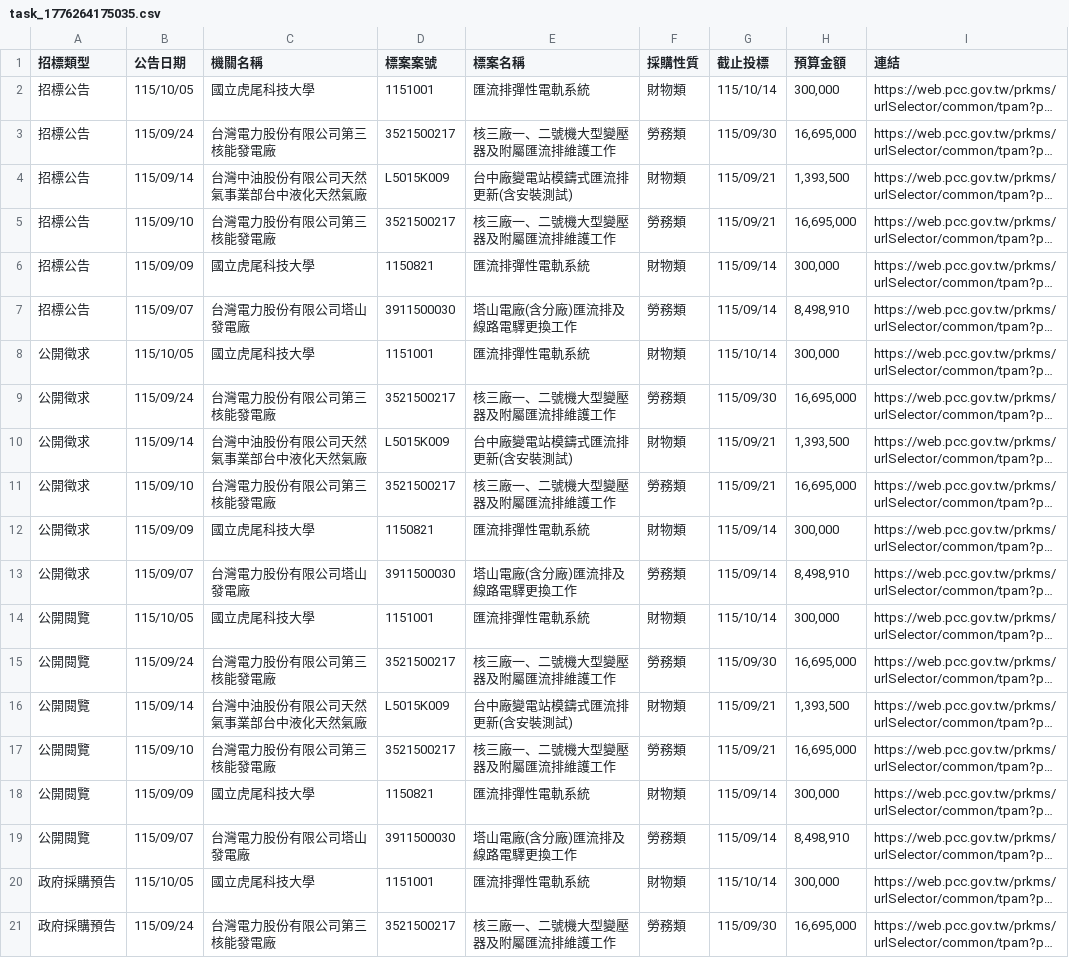
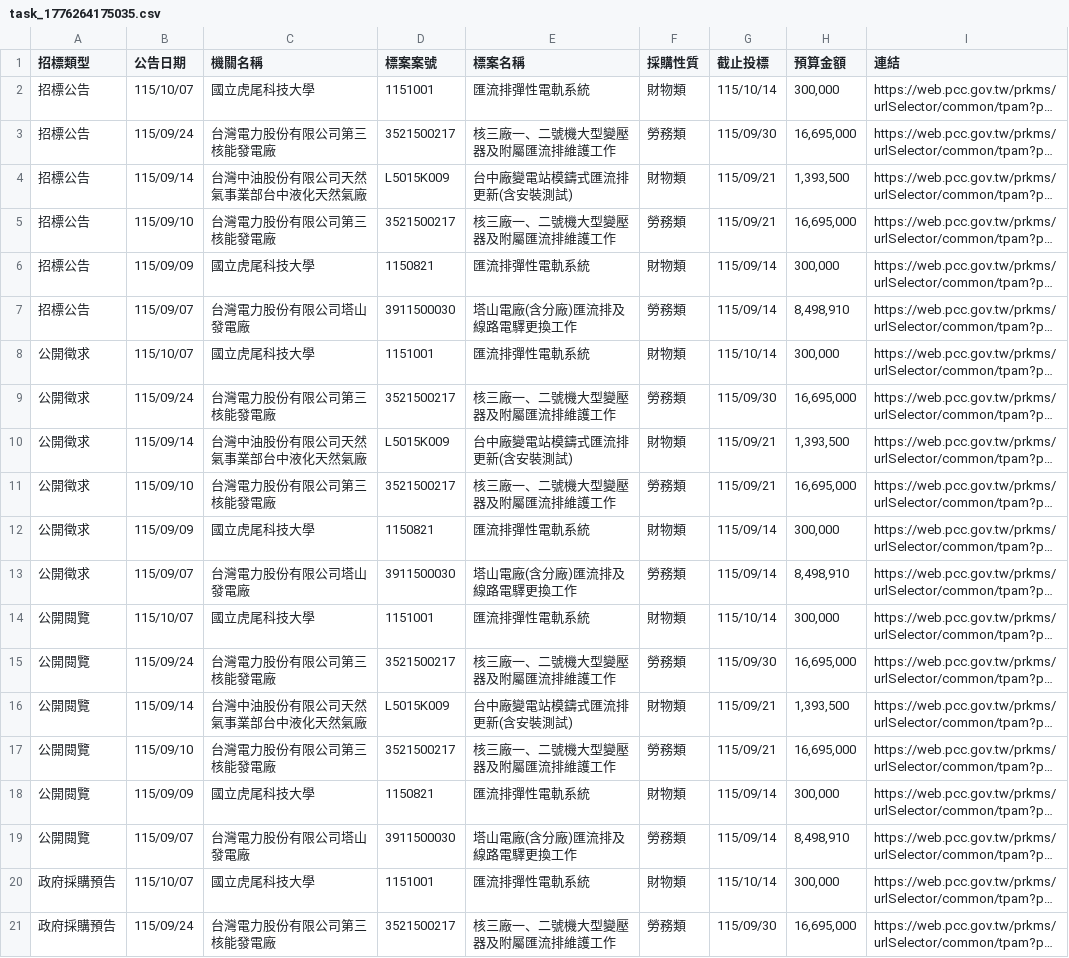
Before and after one commit to one393143/tender-tracker, a CSV file: data/task_1776264175035.csv, drawn as a sheet; only a part is shown; long unchanged cells end in …; the diff names each change by its address in the sheet, - before the commit and + after, or states it on an @@ line.

```diff
--- a/data/task_1776264175035.csv
+++ b/data/task_1776264175035.csv
-B2 (公告日期): 115/10/05
+B2 (公告日期): 115/10/07
-B8 (公告日期): 115/10/05
+B8 (公告日期): 115/10/07
-B14 (公告日期): 115/10/05
+B14 (公告日期): 115/10/07
-B20 (公告日期): 115/10/05
+B20 (公告日期): 115/10/07
```
Also changed, not shown: 3 other files.
